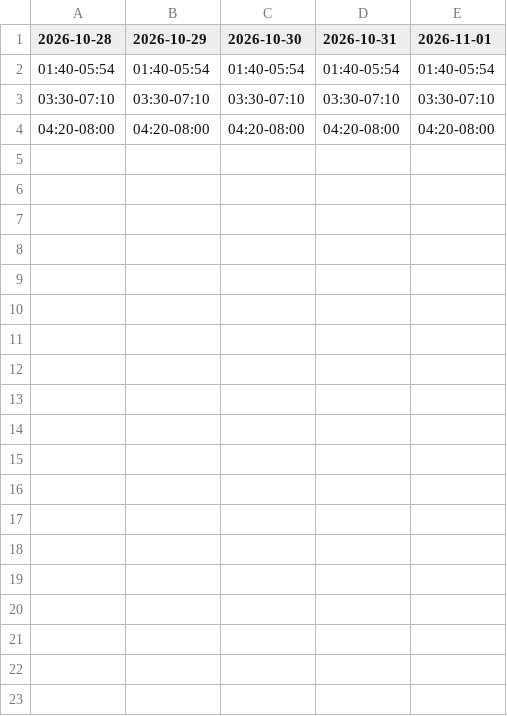
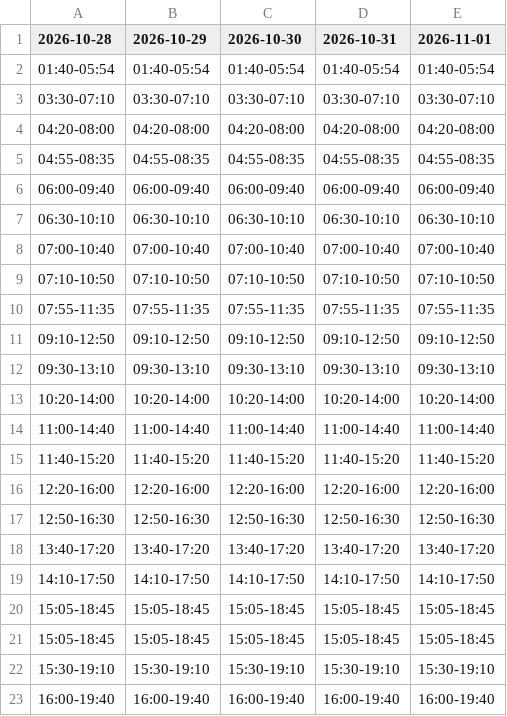
Before and after one commit to CTETTALLIKAs67/Parser_ATLAS, a CSV file: resГродно-Минск.csv, drawn as a sheet; only a part is shown; the diff covers the shown part only; the diff names each change by its address in the sheet, - before the commit and + after, or states it on an @@ line.

```diff
--- a/resГродно-Минск.csv
+++ b/resГродно-Минск.csv
+row 5: 04:55-08:35 | 04:55-08:35 | 04:55-08:35 | 04:55-08:35 | 04:55-08:35
+row 6: 06:00-09:40 | 06:00-09:40 | 06:00-09:40 | 06:00-09:40 | 06:00-09:40
+row 7: 06:30-10:10 | 06:30-10:10 | 06:30-10:10 | 06:30-10:10 | 06:30-10:10
+row 8: 07:00-10:40 | 07:00-10:40 | 07:00-10:40 | 07:00-10:40 | 07:00-10:40
+row 9: 07:10-10:50 | 07:10-10:50 | 07:10-10:50 | 07:10-10:50 | 07:10-10:50
+row 10: 07:55-11:35 | 07:55-11:35 | 07:55-11:35 | 07:55-11:35 | 07:55-11:35
+row 11: 09:10-12:50 | 09:10-12:50 | 09:10-12:50 | 09:10-12:50 | 09:10-12:50
+row 12: 09:30-13:10 | 09:30-13:10 | 09:30-13:10 | 09:30-13:10 | 09:30-13:10
+row 13: 10:20-14:00 | 10:20-14:00 | 10:20-14:00 | 10:20-14:00 | 10:20-14:00
+row 14: 11:00-14:40 | 11:00-14:40 | 11:00-14:40 | 11:00-14:40 | 11:00-14:40
+row 15: 11:40-15:20 | 11:40-15:20 | 11:40-15:20 | 11:40-15:20 | 11:40-15:20
+row 16: 12:20-16:00 | 12:20-16:00 | 12:20-16:00 | 12:20-16:00 | 12:20-16:00
+row 17: 12:50-16:30 | 12:50-16:30 | 12:50-16:30 | 12:50-16:30 | 12:50-16:30
+row 18: 13:40-17:20 | 13:40-17:20 | 13:40-17:20 | 13:40-17:20 | 13:40-17:20
+row 19: 14:10-17:50 | 14:10-17:50 | 14:10-17:50 | 14:10-17:50 | 14:10-17:50
+row 20: 15:05-18:45 | 15:05-18:45 | 15:05-18:45 | 15:05-18:45 | 15:05-18:45
+row 21: 15:05-18:45 | 15:05-18:45 | 15:05-18:45 | 15:05-18:45 | 15:05-18:45
+row 22: 15:30-19:10 | 15:30-19:10 | 15:30-19:10 | 15:30-19:10 | 15:30-19:10
+row 23: 16:00-19:40 | 16:00-19:40 | 16:00-19:40 | 16:00-19:40 | 16:00-19:40
```
Also changed, not shown: 12 added rows elsewhere in this file, 1 other file.
